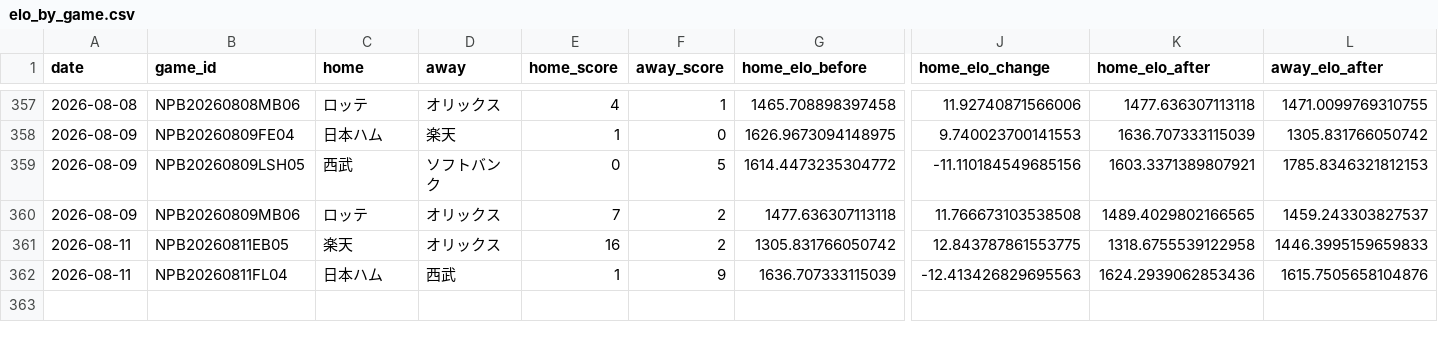
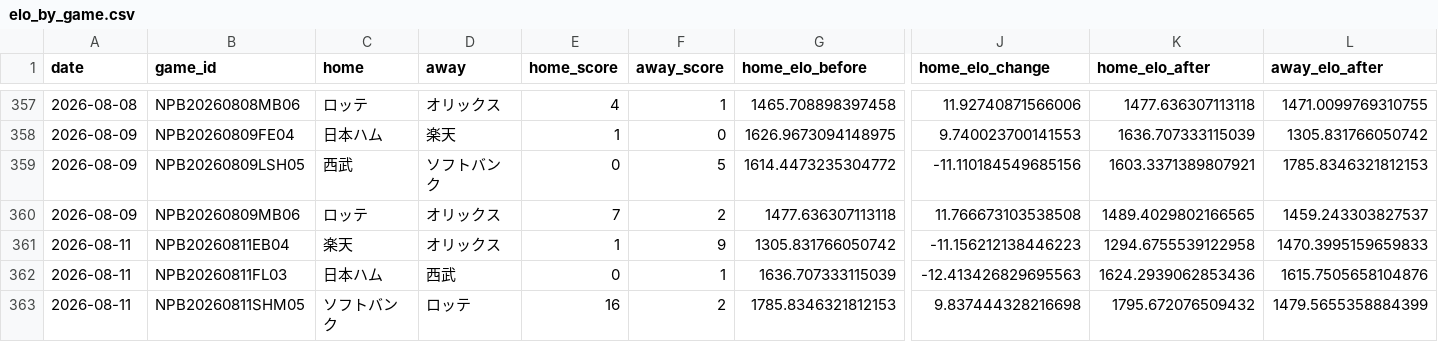
Before and after one commit to hrt2223/npb-elo, a CSV file: npb/2026/output/pacific/elo_by_game.csv, drawn as a sheet; only a part is shown, gaps mark what is left out; rows hold the shown columns only; the diff names each change by its address in the sheet, - before the commit and + after, or states it on an @@ line.

```diff
--- a/npb/2026/output/pacific/elo_by_game.csv
+++ b/npb/2026/output/pacific/elo_by_game.csv
-B361 (game_id): NPB20260811EB05
+B361 (game_id): NPB20260811EB04
-E361 (home_score): 16
+E361 (home_score): 1
-F361 (away_score): 2
+F361 (away_score): 9
-J361 (home_elo_change): 12.843787861553775
+J361 (home_elo_change): -11.156212138446223
-K361 (home_elo_after): 1318.6755539122958
+K361 (home_elo_after): 1294.6755539122958
-L361 (away_elo_after): 1446.3995159659833
+L361 (away_elo_after): 1470.3995159659833
-B362 (game_id): NPB20260811FL04
+B362 (game_id): NPB20260811FL03
-E362 (home_score): 1
+E362 (home_score): 0
-F362 (away_score): 9
+F362 (away_score): 1
+row 363: 2026-08-11 | NPB20260811SHM05 | ソフトバンク | ロッテ | 16 | 2 | 1785.8346321812153 | 9.837444328216698 | 1795.672076509432 | 1479.5655358884399
```
Also changed, not shown: npb/2026/game_results_jp_2026.csv, npb/2026/output/central/elo_by_game.csv, 35 other files.
